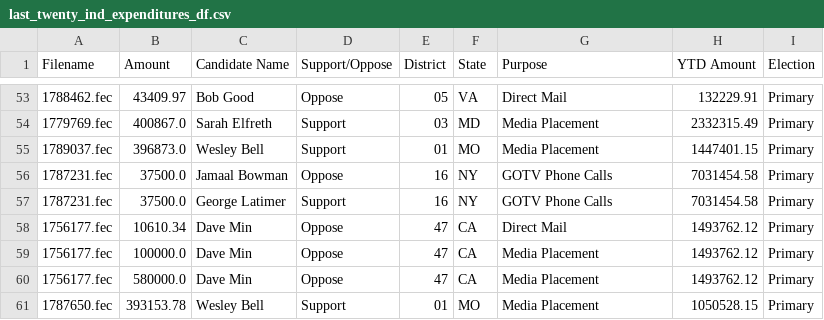
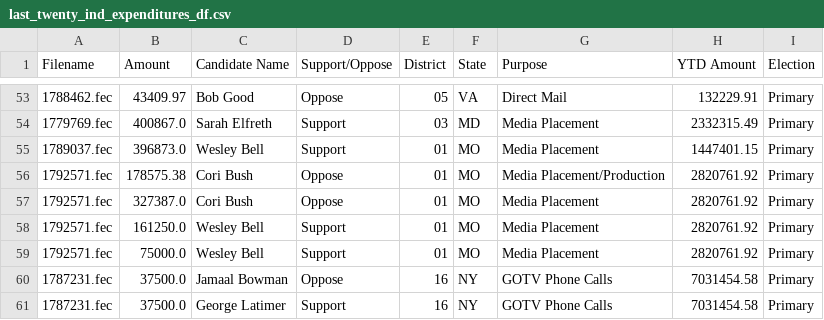
Before and after one commit to lemonaidn/udp_bot, a CSV file: last_twenty_ind_expenditures_df.csv, drawn as a sheet; only a part is shown, gaps mark what is left out; the shorter side is filled out with more unchanged rows.

```diff
--- a/last_twenty_ind_expenditures_df.csv
+++ b/last_twenty_ind_expenditures_df.csv
@@ -55,2 +55,6 @@ Filename,Amount,Candidate Name,Support/Oppose,District,State,Purpose,YTD Amount,
 1789037.fec,396873.0,Wesley Bell,Support,01,MO,Media Placement,1447401.15,Primary
+1792571.fec,178575.38,Cori Bush,Oppose,01,MO,Media Placement/Production,2820761.92,Primary
+1792571.fec,327387.0,Cori Bush,Oppose,01,MO,Media Placement,2820761.92,Primary
+1792571.fec,161250.0,Wesley Bell,Support,01,MO,Media Placement,2820761.92,Primary
+1792571.fec,75000.0,Wesley Bell,Support,01,MO,Media Placement,2820761.92,Primary
 1787231.fec,37500.0,Jamaal Bowman,Oppose,16,NY,GOTV Phone Calls,7031454.58,Primary
```
Also changed, not shown: fec_urls.csv, pdf_urls.csv, 3 other files.
